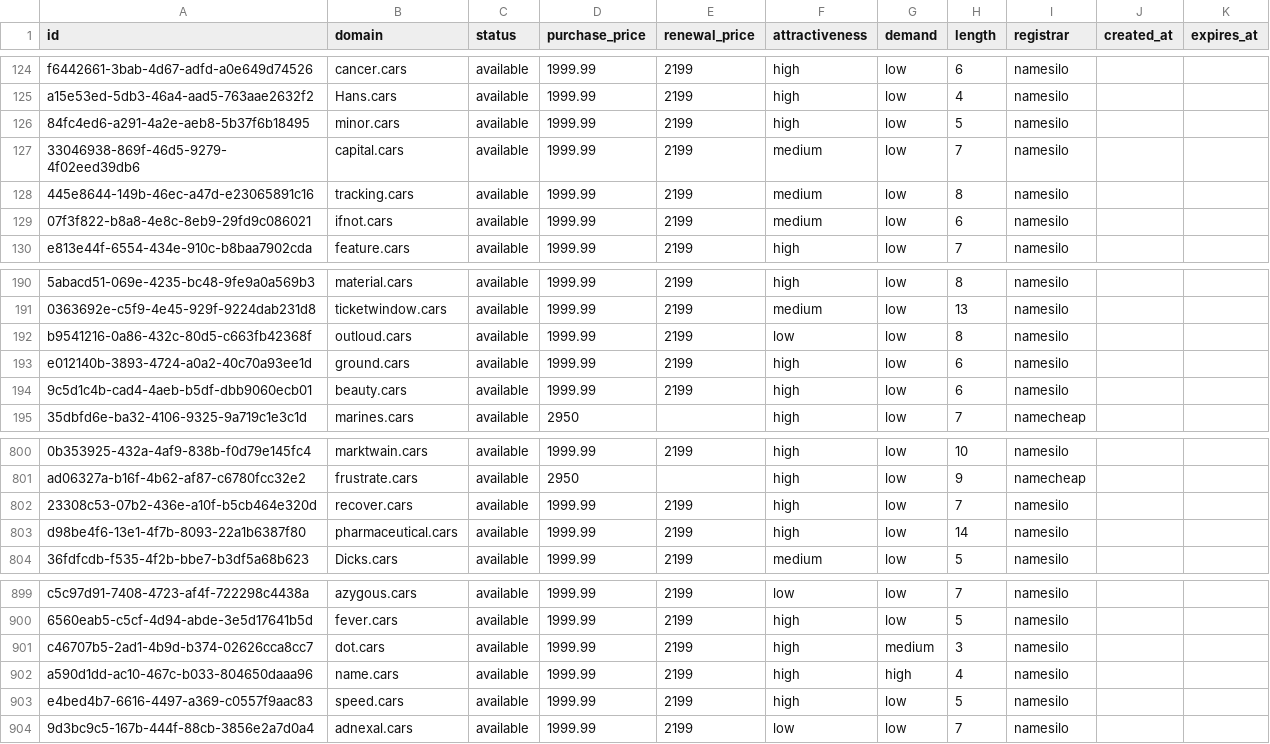
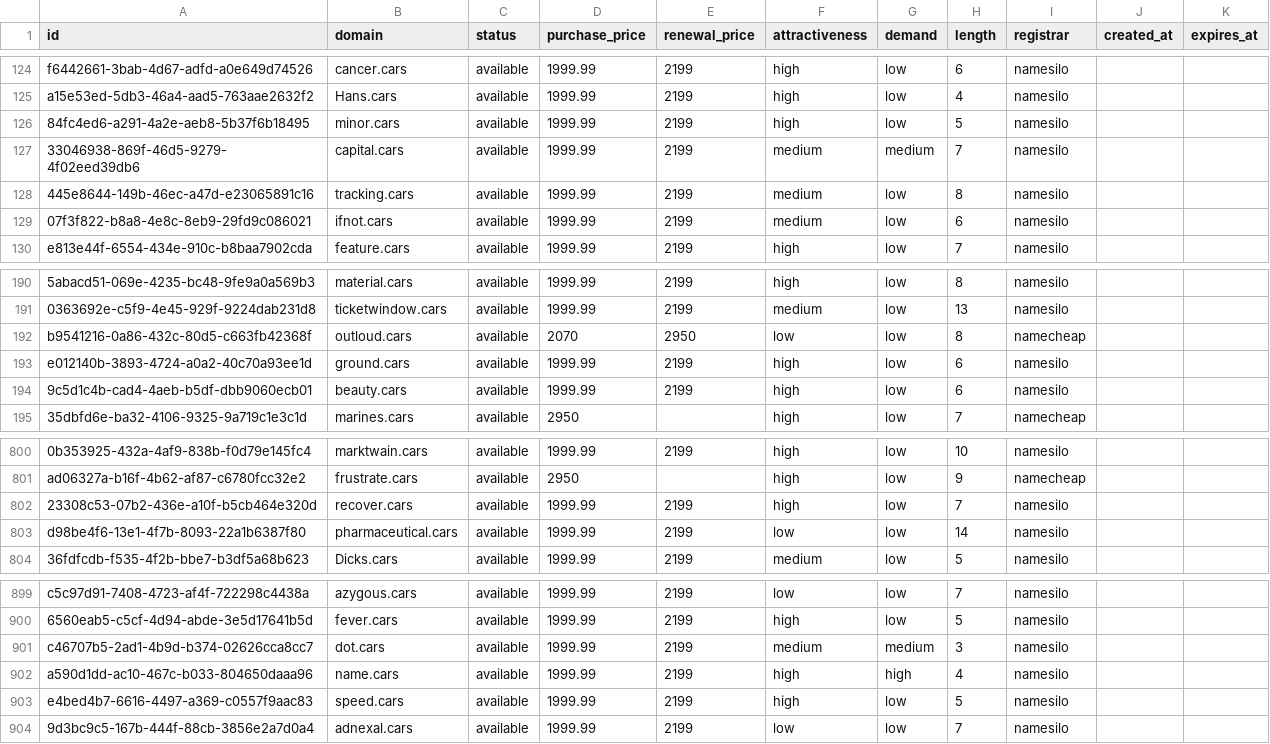
Before and after one commit to UniqueDomains/cars-oneword-domains, a CSV file: cars.csv, drawn as a sheet; only a part is shown, gaps mark what is left out; the diff names each change by its address in the sheet, - before the commit and + after, or states it on an @@ line.

Commit message:
Domains update

```diff
--- a/cars.csv
+++ b/cars.csv
-G127 (demand): low
+G127 (demand): medium
-D192 (purchase_price): 1999.99
+D192 (purchase_price): 2070
-E192 (renewal_price): 2199
+E192 (renewal_price): 2950
-I192 (registrar): namesilo
+I192 (registrar): namecheap
-F803 (attractiveness): high
+F803 (attractiveness): low
-F901 (attractiveness): high
+F901 (attractiveness): medium
```
Also changed, not shown: 4 other files.
